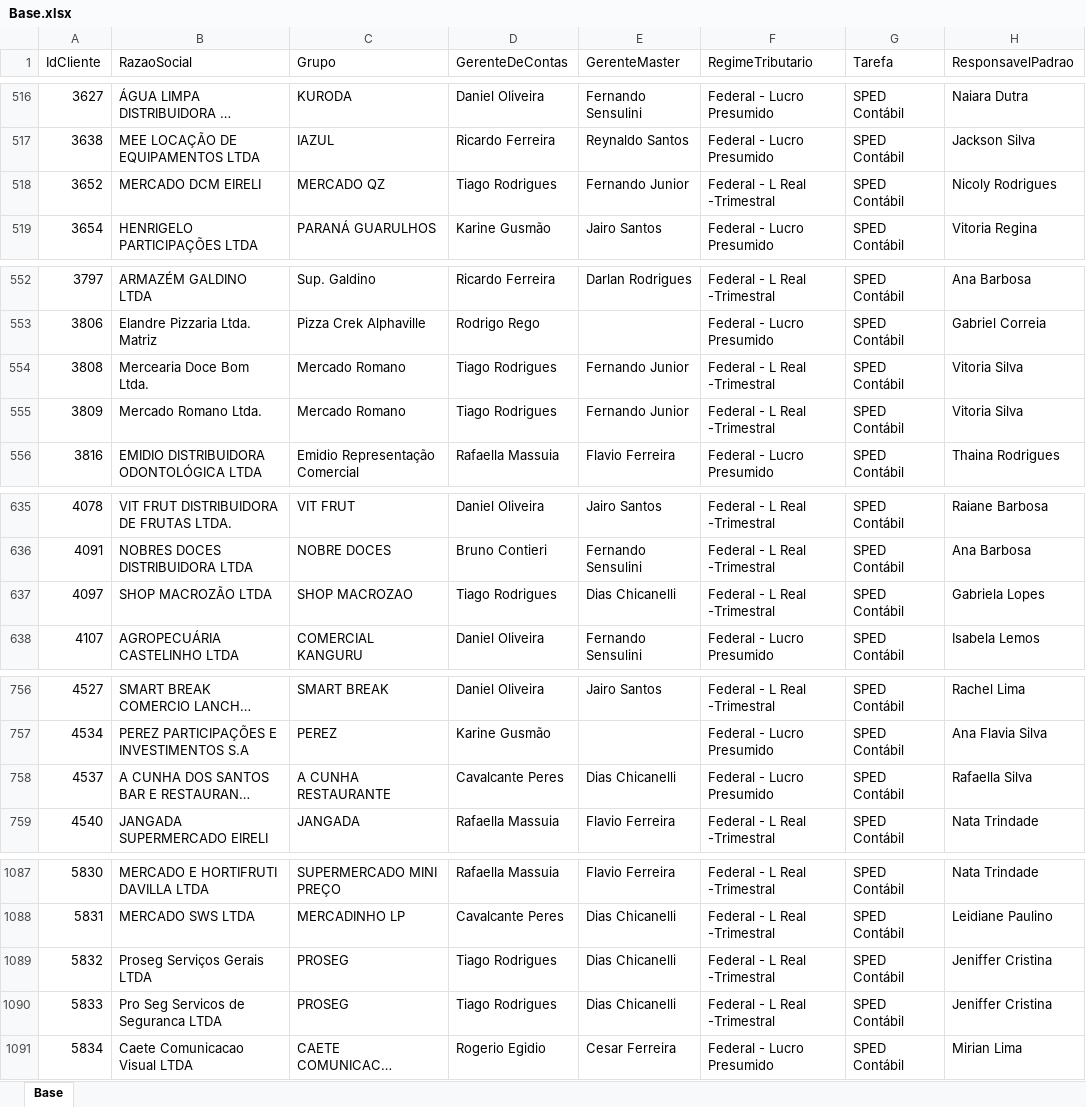
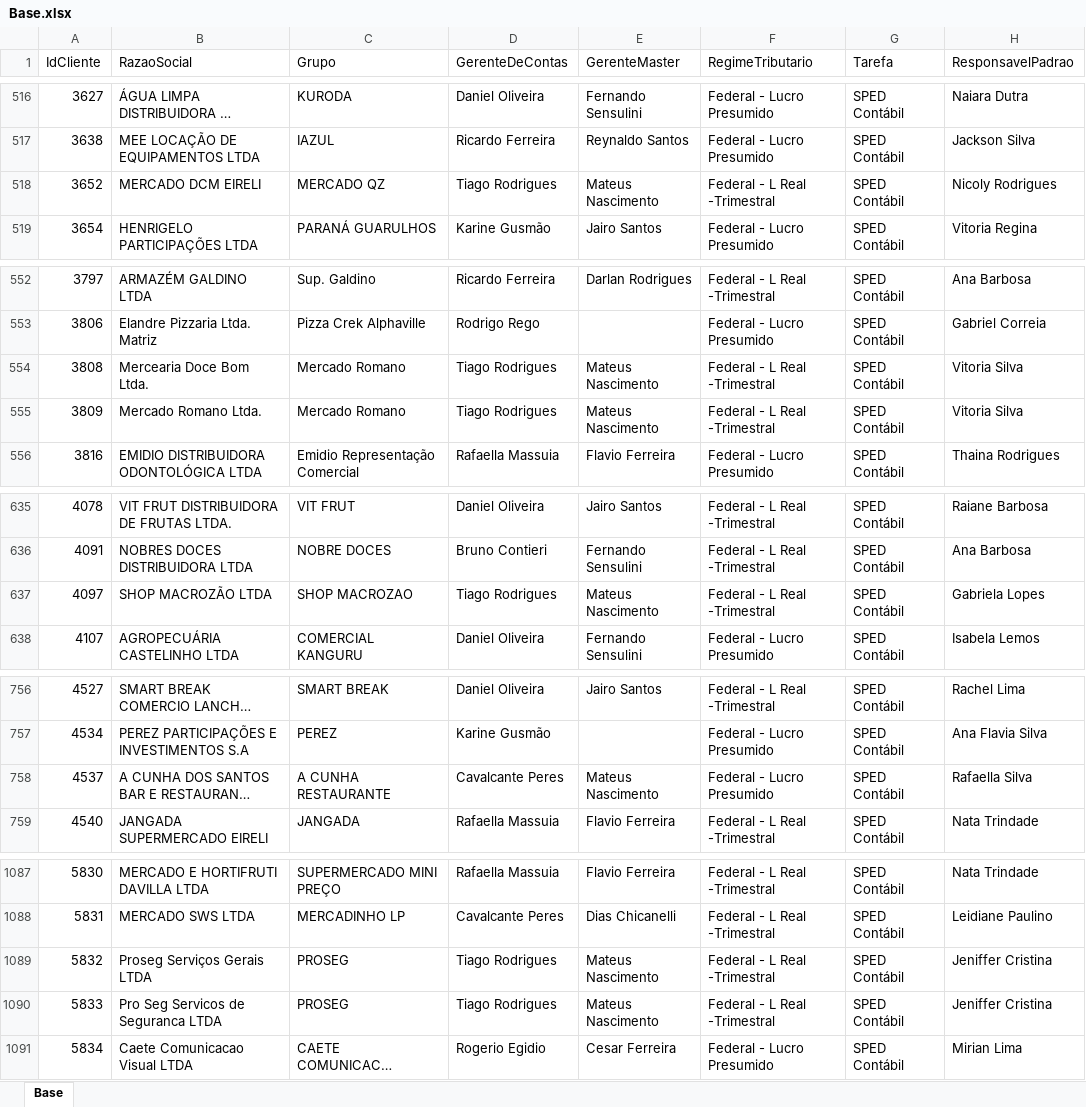
Before and after one commit to Controladoria-MG/Controle-de-SPED, an Excel workbook: data/base_formatada/Base.xlsx, sheet Base, drawn as a sheet; only a part is shown, gaps mark what is left out; long unchanged cells end in …; values as stored, in another font and other column widths than the file's, no borders; the diff covers the shown part only; the diff names each change by its address in the sheet, - before the commit and + after, or states it on an @@ line.

Commit message:
Atualização automática: 2026-07-06 13:18

```diff
--- a/data/base_formatada/Base.xlsx (sheet Base)
+++ b/data/base_formatada/Base.xlsx (sheet Base)
-E518 (GerenteMaster): Fernando Junior
+E518 (GerenteMaster): Mateus Nascimento
-E554:E555 (GerenteMaster): Fernando Junior
+E554:E555 (GerenteMaster): Mateus Nascimento
-E637 (GerenteMaster): Dias Chicanelli
+E637 (GerenteMaster): Mateus Nascimento
-E758 (GerenteMaster): Dias Chicanelli
+E758 (GerenteMaster): Mateus Nascimento
-E1089:E1090 (GerenteMaster): Dias Chicanelli
+E1089:E1090 (GerenteMaster): Mateus Nascimento
```
Also changed, not shown: 4 edited cells elsewhere in this sheet.
